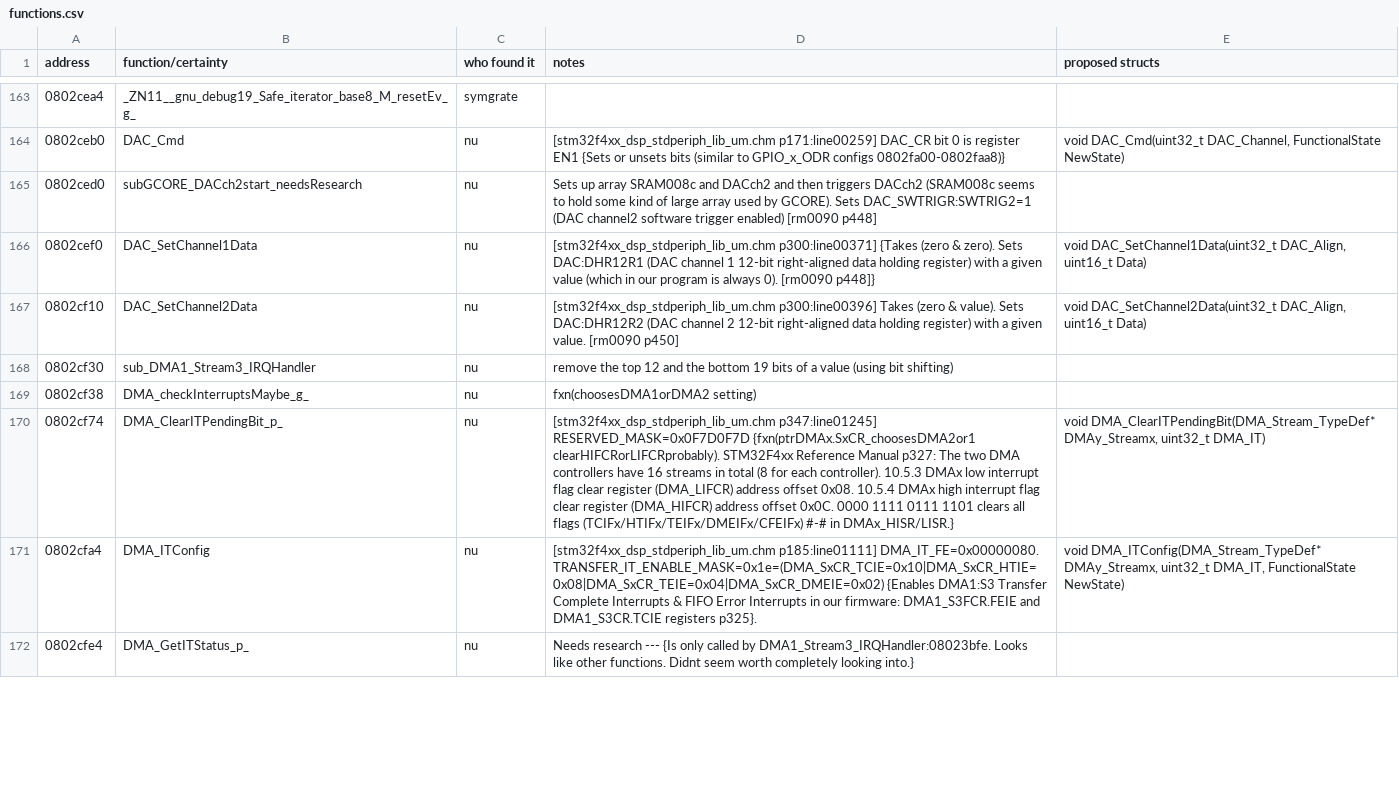
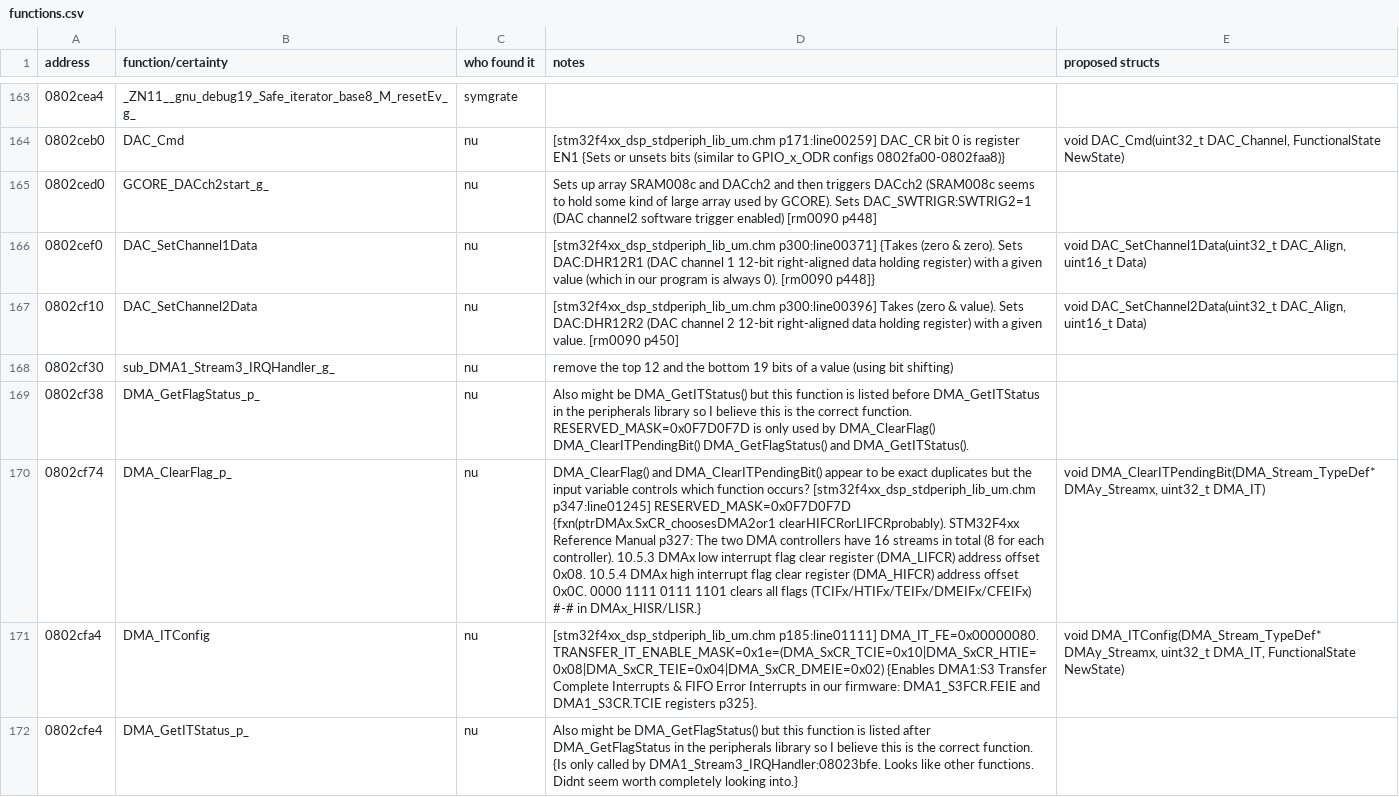
Before and after one commit to fventuri/BBFW, a CSV file: outputs/functions.csv, drawn as a sheet; only a part is shown, gaps mark what is left out; the diff covers the shown part only; the diff names each change by its address in the sheet, - before the commit and + after, or states it on an @@ line.

Commit message:
Update functions.csv (#6)

```diff
--- a/outputs/functions.csv
+++ b/outputs/functions.csv
-B165 (function/certainty): subGCORE_DACch2start_needsResearch
+B165 (function/certainty): GCORE_DACch2start_g_
-B168 (function/certainty): sub_DMA1_Stream3_IRQHandler
+B168 (function/certainty): sub_DMA1_Stream3_IRQHandler_g_
-B169 (function/certainty): DMA_checkInterruptsMaybe_g_
+B169 (function/certainty): DMA_GetFlagStatus_p_
-D169 (notes): fxn(choosesDMA1orDMA2 setting)
+D169 (notes): Also might be DMA_GetITStatus() but this function is listed before DMA_GetITStatus in the peripherals library so I believe this is the correct function. RESERVED_MASK=0x0F7D0F7D is only used by DMA_ClearFlag() DMA_ClearITPendingBit() DMA_GetFlagStatus() and DMA_GetITStatus().
-B170 (function/certainty): DMA_ClearITPendingBit_p_
+B170 (function/certainty): DMA_ClearFlag_p_
-D170 (notes): [stm32f4xx_dsp_stdperiph_lib_um.chm p347:line01245]…
+D170 (notes): DMA_ClearFlag() and DMA_ClearITPendingBit() appear to be exact duplicates but the input variable controls which function occurs? [stm32f4xx_dsp_stdperiph_lib_um.chm p347:line01245]…
-D172 (notes): Needs research --- {Is only…
+D172 (notes): Also might be DMA_GetFlagStatus() but this function is listed after DMA_GetFlagStatus in the peripherals library so I believe this is the correct function. {Is only…
```
Also changed, not shown: 22 edited cells elsewhere in this file.
